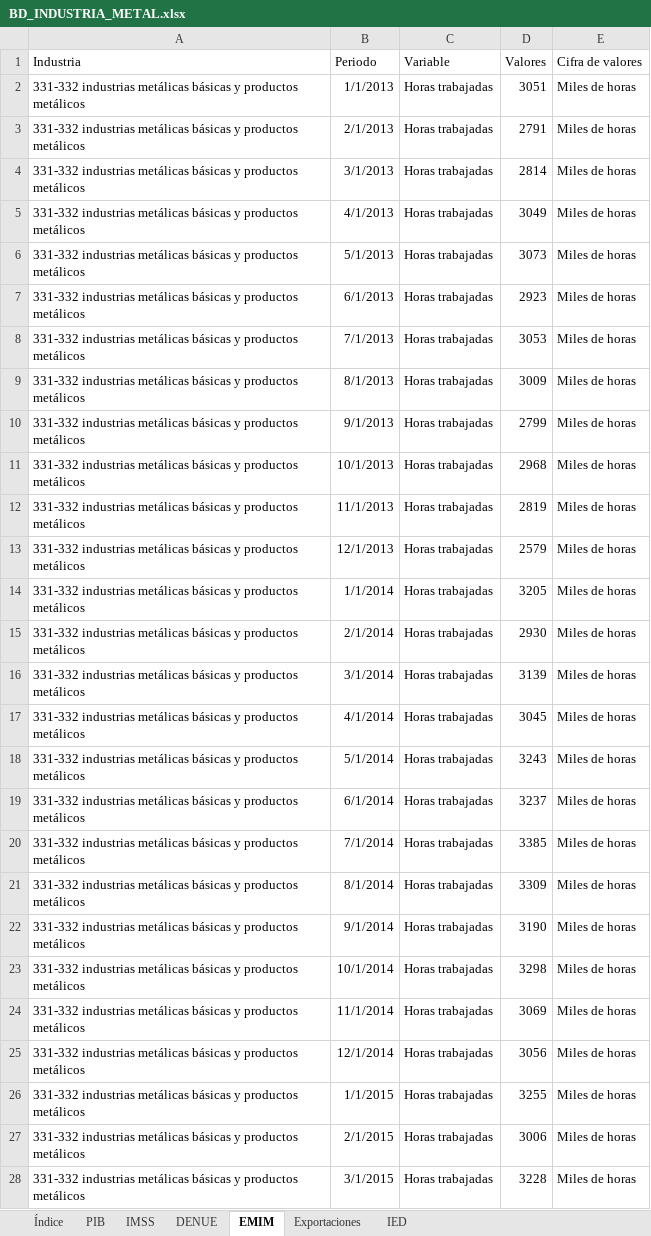
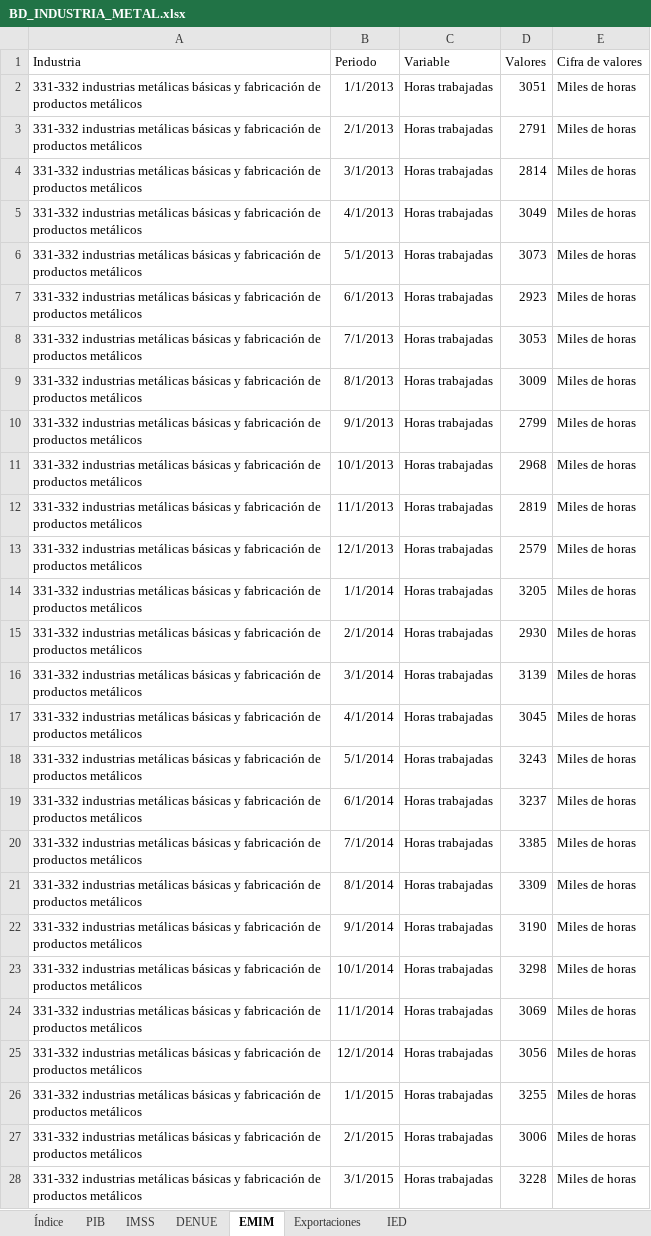
Before and after one commit to DIEEF/SEJ, an Excel workbook: sej_datos/BD_INDUSTRIA_METAL.xlsx, sheet EMIM, drawn as a sheet; only a part is shown; values as stored, in another font and other column widths than the file's, no borders; the diff covers the shown part only; the diff names each change by its address in the sheet, - before the commit and + after, or states it on an @@ line.

Commit message:
Update BD_INDUSTRIA_METAL.xlsx

```diff
--- a/sej_datos/BD_INDUSTRIA_METAL.xlsx (sheet EMIM)
+++ b/sej_datos/BD_INDUSTRIA_METAL.xlsx (sheet EMIM)
-A2:A28 (Industria): …básicas y productos metálicos
+A2:A28 (Industria): …básicas y fabricación de productos metálicos
```
Also changed, not shown: 733 edited cells elsewhere in this sheet, sheet IED, sheet Exportaciones, sheet PIB.
